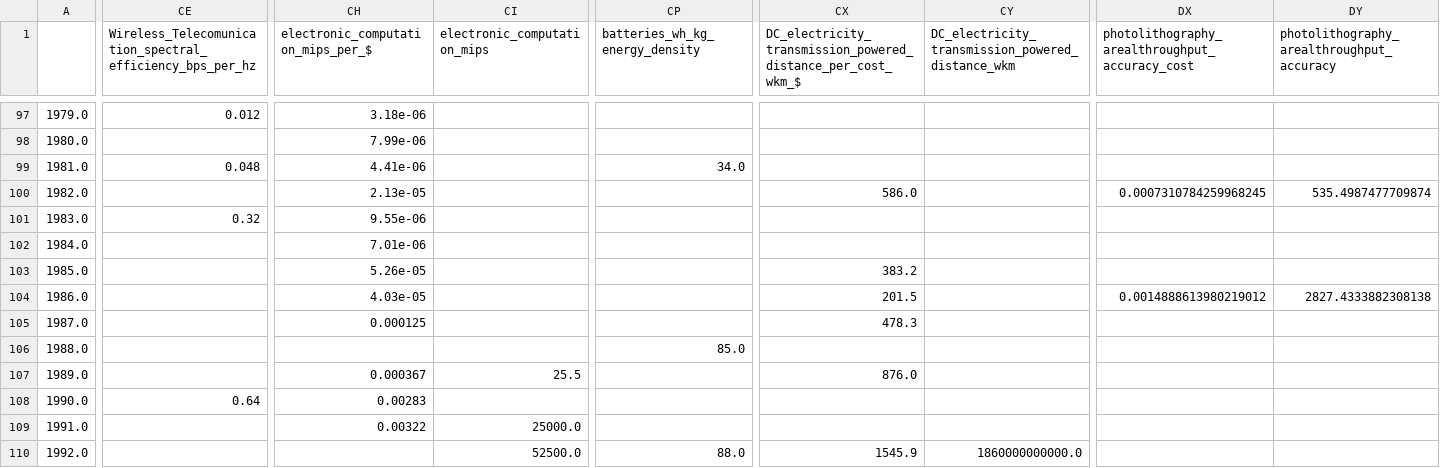
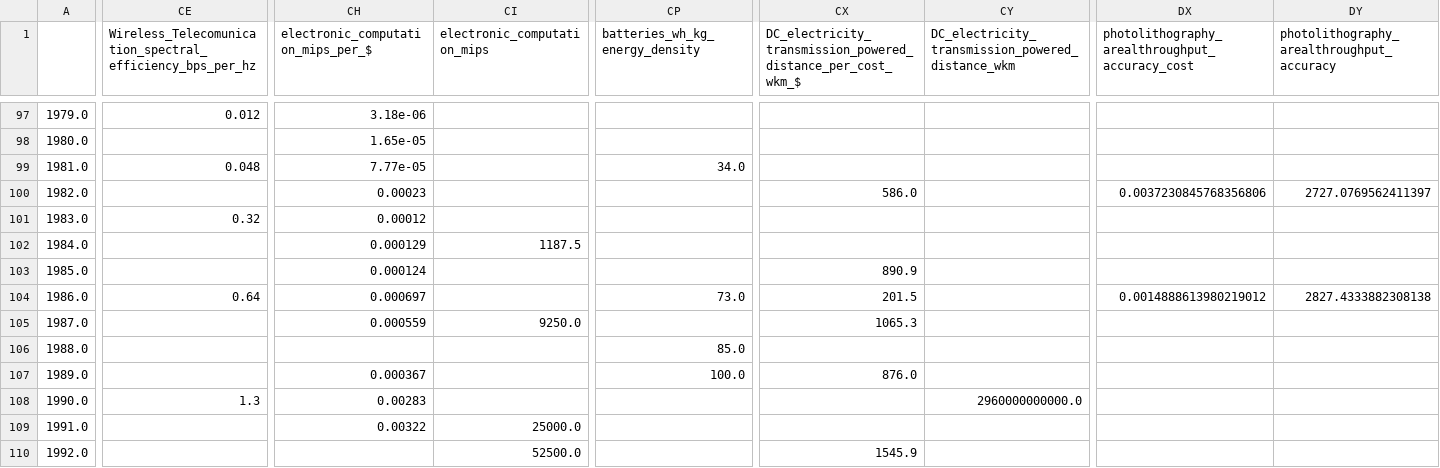
Before and after one commit to jeffalstott/technologytimeseries_forecasting, a CSV file: data/time_series.csv, drawn as a sheet; only a part is shown, gaps mark what is left out; the diff covers the shown part only; the diff names each change by its address in the sheet, - before the commit and + after, or states it on an @@ line.

```diff
--- a/data/time_series.csv
+++ b/data/time_series.csv
-CH98: 7.99e-06
+CH98: 1.65e-05
-CH99: 4.41e-06
+CH99: 7.77e-05
-CH100: 2.13e-05
+CH100: 0.00023
-DX100: 0.0007310784259968245
+DX100: 0.0037230845768356806
-DY100: 535.4987477709874
+DY100: 2727.0769562411397
-CH101: 9.55e-06
+CH101: 0.00012
-CH102: 7.01e-06
+CH102: 0.000129
-CI102 (electronic_computation_mips): (empty)
+CI102 (electronic_computation_mips): 1187.5
-CH103: 5.26e-05
+CH103: 0.000124
-CX103: 383.2
+CX103: 890.9
-CE104: (empty)
+CE104: 0.64
-CH104: 4.03e-05
+CH104: 0.000697
-CP104 (batteries_wh_kg_energy_density): (empty)
+CP104 (batteries_wh_kg_energy_density): 73.0
-CH105: 0.000125
+CH105: 0.000559
-CI105 (electronic_computation_mips): (empty)
+CI105 (electronic_computation_mips): 9250.0
-CX105: 478.3
+CX105: 1065.3
-CI107 (electronic_computation_mips): 25.5
+CI107 (electronic_computation_mips): (empty)
-CP107 (batteries_wh_kg_energy_density): (empty)
+CP107 (batteries_wh_kg_energy_density): 100.0
-CE108: 0.64
+CE108: 1.3
-CY108: (empty)
+CY108: 2960000000000.0
-CP110 (batteries_wh_kg_energy_density): 88.0
+CP110 (batteries_wh_kg_energy_density): (empty)
-CY110: 1860000000000.0
+CY110: (empty)
```
Also changed, not shown: 97 edited cells elsewhere in this file, data/time_series_metadata.csv, 2 other files.
